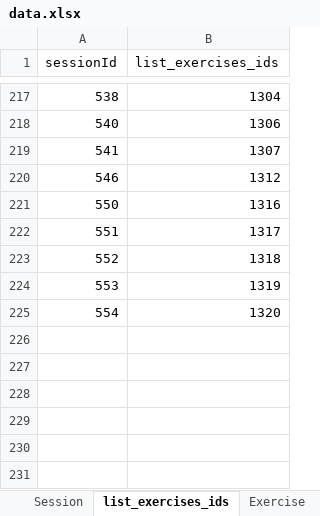
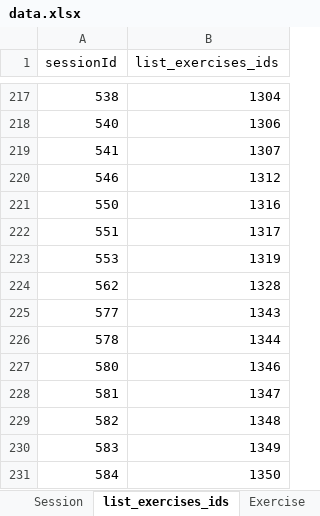
Before and after one commit to ozseadia/COBIMINDEX, an Excel workbook: Data/data.xlsx, sheet list_exercises_ids, drawn as a sheet; only a part is shown, gaps mark what is left out; values as stored, in another font and other column widths than the file's, no borders; removed rows and columns are numbered as before the commit, all else as after; the diff names each change by its address in the sheet, - before the commit and + after, or states it on an @@ line.

```diff
--- a/Data/data.xlsx (sheet list_exercises_ids)
+++ b/Data/data.xlsx (sheet list_exercises_ids)
-row 223: 552 | 1318
-row 225: 554 | 1320
+row 224: 562 | 1328
+row 225: 577 | 1343
+row 226: 578 | 1344
+row 227: 580 | 1346
+row 228: 581 | 1347
+row 229: 582 | 1348
+row 230: 583 | 1349
+row 231: 584 | 1350
```
Also changed, not shown: sheet Questionnaire, sheet Session, sheet ActionFinish, sheet Exercise, sheet App_user.
